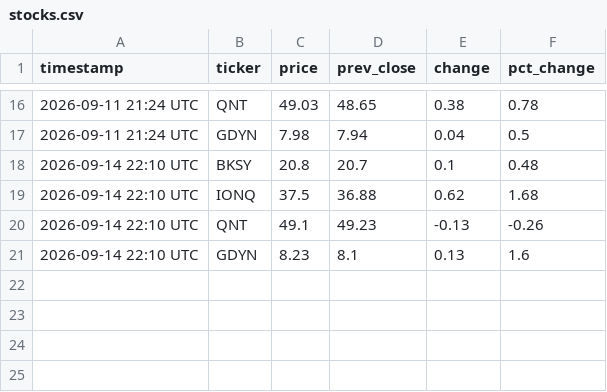
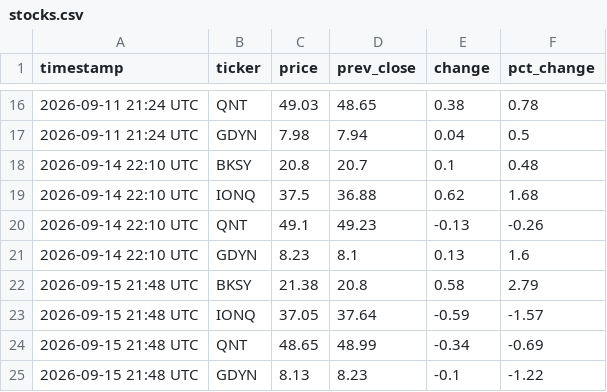
Before and after one commit to sdncoder/workflows, a CSV file: stocks.csv, drawn as a sheet; only a part is shown, gaps mark what is left out.

Commit message:
stock update 2026-09-15 21:48 UTC

```diff
--- a/stocks.csv
+++ b/stocks.csv
@@ -21 +21,5 @@ timestamp,ticker,price,prev_close,change,pct_change
 2026-09-14 22:10 UTC,GDYN,8.23,8.1,0.13,1.6
+2026-09-15 21:48 UTC,BKSY,21.38,20.8,0.58,2.79
+2026-09-15 21:48 UTC,IONQ,37.05,37.64,-0.59,-1.57
+2026-09-15 21:48 UTC,QNT,48.65,48.99,-0.34,-0.69
+2026-09-15 21:48 UTC,GDYN,8.13,8.23,-0.1,-1.22
```
Also changed, not shown: 1 other file.
